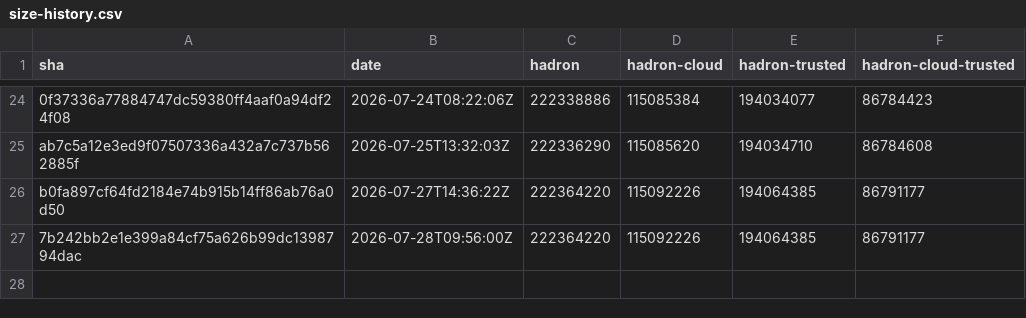
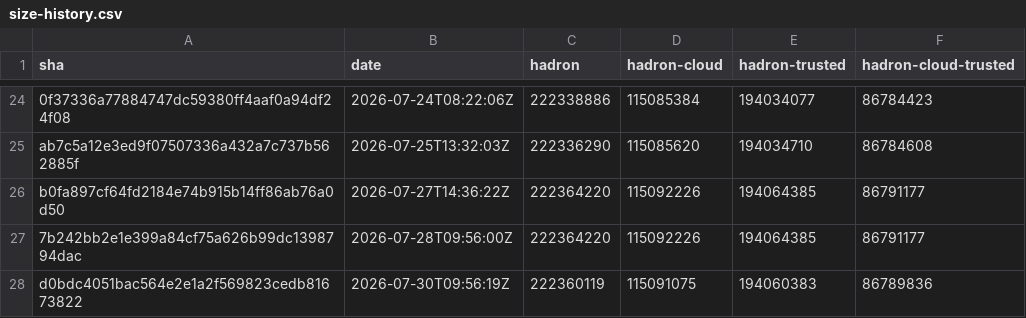
Before and after one commit to kairos-io/hadron, a CSV file: size-history.csv, drawn as a sheet; only a part is shown, gaps mark what is left out.

```diff
--- a/size-history.csv
+++ b/size-history.csv
@@ -27 +27,2 @@ b0fa897cf64fd2184e74b915b14ff86ab76a0d50,2026-07-27T14:36:22Z,222364220,11509222
 7b242bb2e1e399a84cf75a626b99dc1398794dac,2026-07-28T09:56:00Z,222364220,115092226,194064385,86791177
+d0bdc4051bac564e2e1a2f569823cedb81673822,2026-07-30T09:56:19Z,222360119,115091075,194060383,86789836
```
Also changed, not shown: 2 other files.
